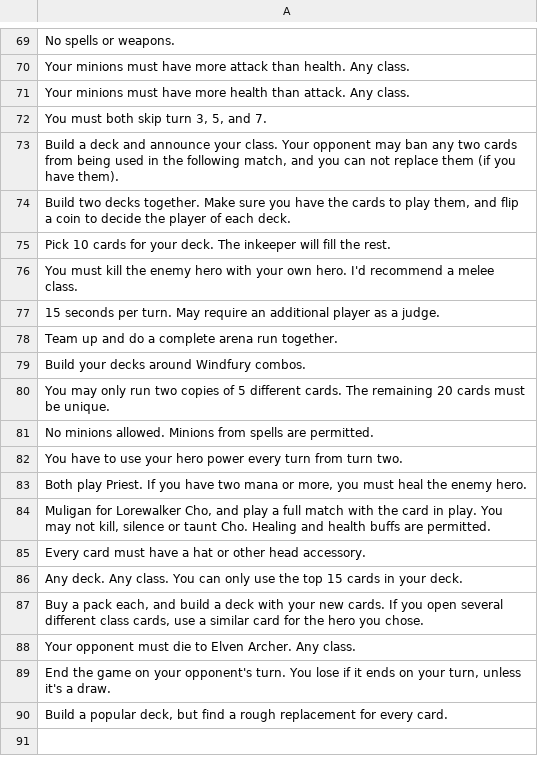
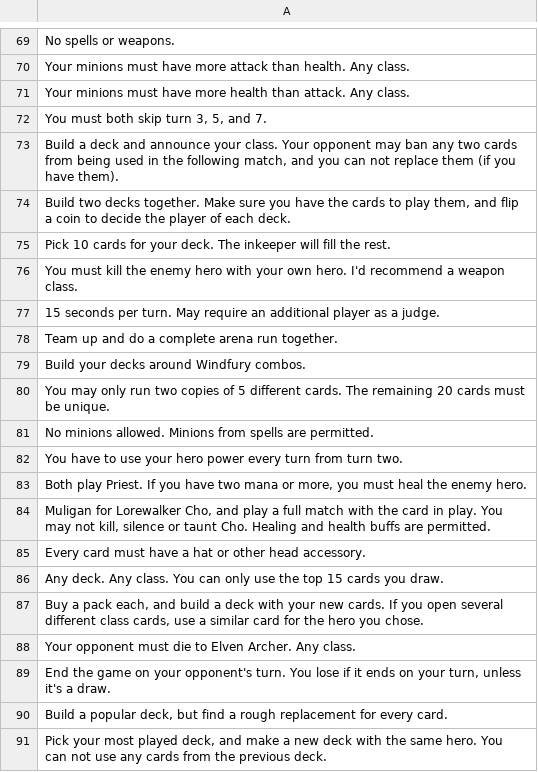
Before and after one commit to WilliamHuang1995/hearthstone, a CSV file: _data/challenges.csv, drawn as a sheet; only a part is shown, gaps mark what is left out; the diff names each change by its address in the sheet, - before the commit and + after, or states it on an @@ line.

```diff
--- a/_data/challenges.csv
+++ b/_data/challenges.csv
-A76: …recommend a melee class.
+A76: …recommend a weapon class.
-A86: …15 cards in your deck.
+A86: …15 cards you draw.
+row 91: Pick your most played deck, and make a new deck with the same hero. You can not use any cards from the previous deck.
```
Also changed, not shown: 15 other files.
